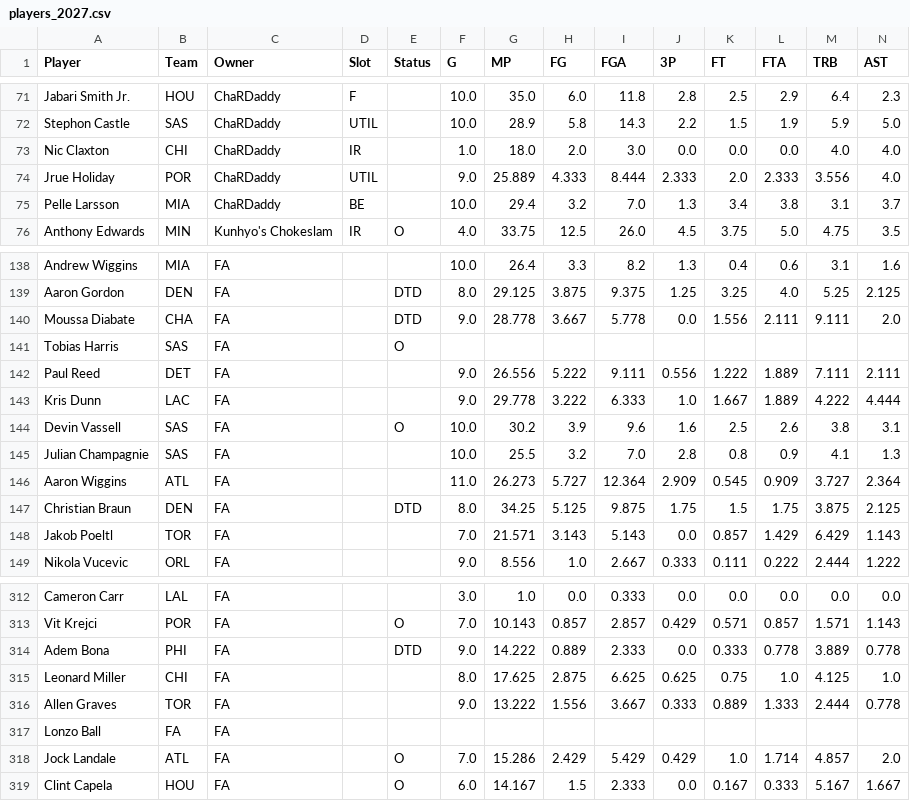
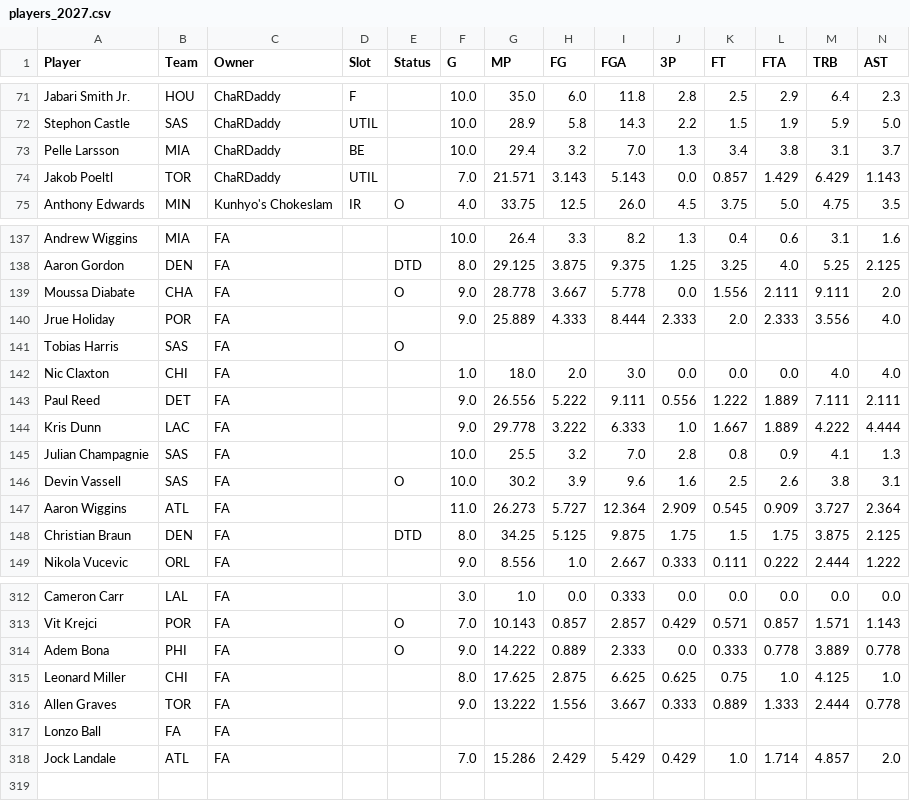
Before and after one commit to bconspicuous/hoops-board, a CSV file: g8/data/players_2027.csv, drawn as a sheet; only a part is shown, gaps mark what is left out; removed rows and columns are numbered as before the commit, all else as after; rows hold the shown columns only; the diff covers the shown part only; the diff names each change by its address in the sheet, - before the commit and + after, or states it on an @@ line.

```diff
--- a/g8/data/players_2027.csv
+++ b/g8/data/players_2027.csv
-row 73: Nic Claxton | CHI | ChaRDaddy | IR |  | 1.0 | 18.0 | 2.0 | 3.0 | 0.0 | 0.0 | 0.0 | 4.0 | 4.0
-row 74: Jrue Holiday | POR | ChaRDaddy | UTIL |  | 9.0 | 25.889 | 4.333 | 8.444 | 2.333 | 2.0 | 2.333 | 3.556 | 4.0
+row 74: Jakob Poeltl | TOR | ChaRDaddy | UTIL |  | 7.0 | 21.571 | 3.143 | 5.143 | 0.0 | 0.857 | 1.429 | 6.429 | 1.143
-E139 (Status): DTD
+E139 (Status): O
+row 140: Jrue Holiday | POR | FA |  |  | 9.0 | 25.889 | 4.333 | 8.444 | 2.333 | 2.0 | 2.333 | 3.556 | 4.0
+row 142: Nic Claxton | CHI | FA |  |  | 1.0 | 18.0 | 2.0 | 3.0 | 0.0 | 0.0 | 0.0 | 4.0 | 4.0
-row 148: Jakob Poeltl | TOR | FA |  |  | 7.0 | 21.571 | 3.143 | 5.143 | 0.0 | 0.857 | 1.429 | 6.429 | 1.143
-E314 (Status): DTD
+E314 (Status): O
-E318 (Status): O
+E318 (Status): (empty)
-row 319: Clint Capela | HOU | FA |  | O | 6.0 | 14.167 | 1.5 | 2.333 | 0.0 | 0.167 | 0.333 | 5.167 | 1.667
```
Also changed, not shown: 33 moved rows and 8 edited cells elsewhere in this file, 9 other files.
